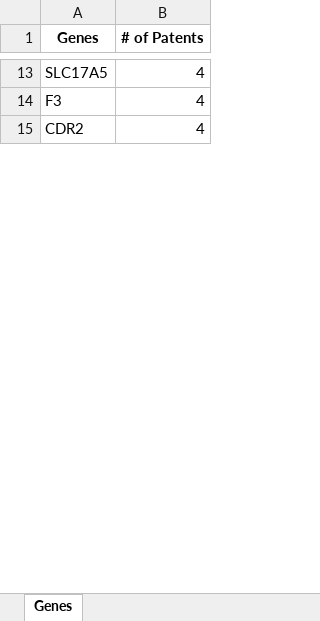
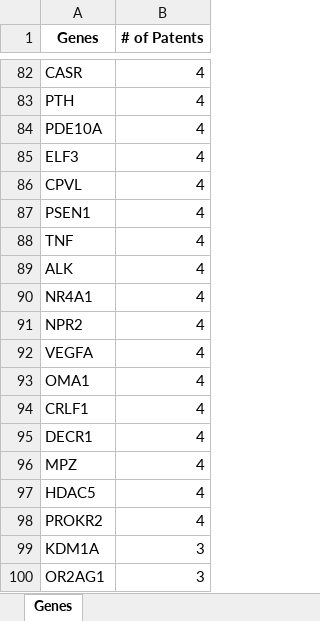
Before and after one commit to bernie-zhu/sparx, an Excel workbook: PopularTargets.xlsx, sheet Genes, drawn as a sheet; only a part is shown, gaps mark what is left out; values as stored, in another font and other column widths than the file's, no borders; addresses are those after the commit; the diff covers the shown part only; the diff names each change by its address in the sheet, - before the commit and + after, or states it on an @@ line.

```diff
--- a/PopularTargets.xlsx (sheet Genes)
+++ b/PopularTargets.xlsx (sheet Genes)
-A82 (Genes): SLC17A5
+A82 (Genes): CASR
+row 83: PTH | 4
+row 84: PDE10A | 4
-A85 (Genes): F3
+A85 (Genes): ELF3
+row 86: CPVL | 4
+row 87: PSEN1 | 4
+row 88: TNF | 4
+row 89: ALK | 4
+row 90: NR4A1 | 4
+row 91: NPR2 | 4
+row 92: VEGFA | 4
+row 93: OMA1 | 4
+row 94: CRLF1 | 4
-A95 (Genes): CDR2
+A95 (Genes): DECR1
+row 96: MPZ | 4
+row 97: HDAC5 | 4
+row 98: PROKR2 | 4
+row 99: KDM1A | 3
+row 100: OR2AG1 | 3
```
Also changed, not shown: 495 added rows, 44 removed rows, 4 moved rows and 59 edited cells elsewhere in this sheet, 6 other files.
